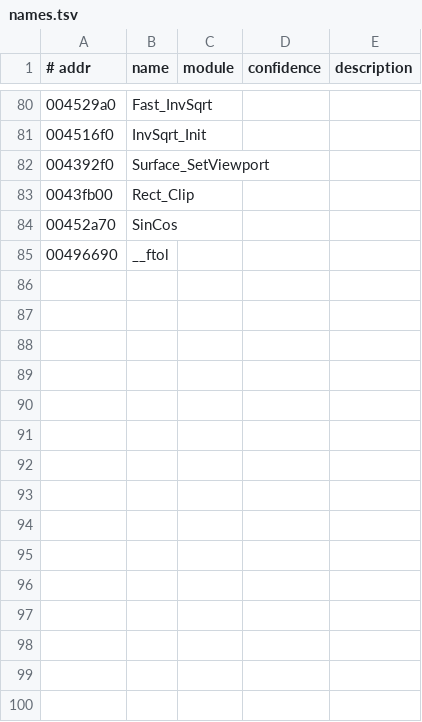
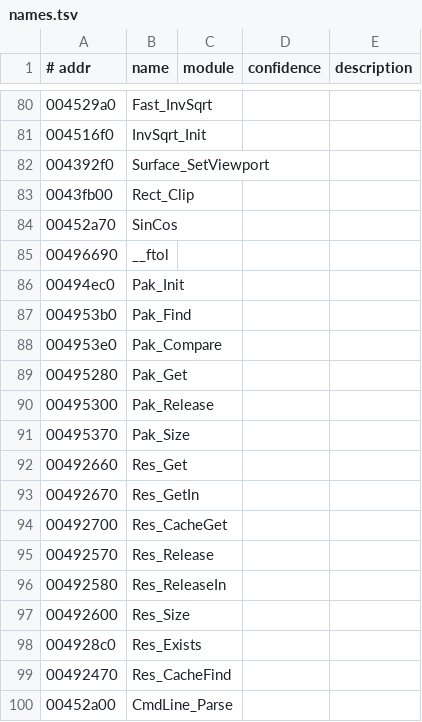
Before and after one commit to emdzej/openi76, a TSV file: tools/ghidra/names.tsv, drawn as a sheet; only a part is shown, gaps mark what is left out; the diff names each change by its address in the sheet, - before the commit and + after, or states it on an @@ line.

```diff
--- a/tools/ghidra/names.tsv
+++ b/tools/ghidra/names.tsv
+row 86: 00494ec0 | Pak_Init
+row 87: 004953b0 | Pak_Find
+row 88: 004953e0 | Pak_Compare
+row 89: 00495280 | Pak_Get
+row 90: 00495300 | Pak_Release
+row 91: 00495370 | Pak_Size
+row 92: 00492660 | Res_Get
+row 93: 00492670 | Res_GetIn
+row 94: 00492700 | Res_CacheGet
+row 95: 00492570 | Res_Release
+row 96: 00492580 | Res_ReleaseIn
+row 97: 00492600 | Res_Size
+row 98: 004928c0 | Res_Exists
+row 99: 00492470 | Res_CacheFind
+row 100: 00452a00 | CmdLine_Parse
```
Also changed, not shown: 7 other files.
